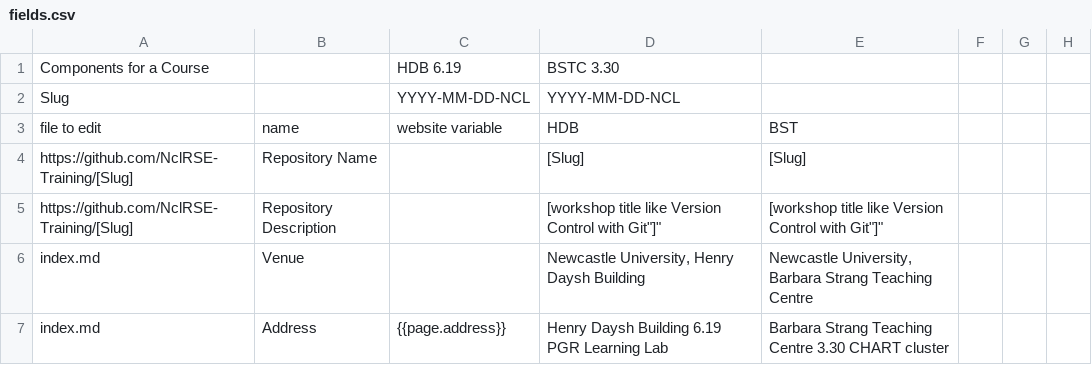
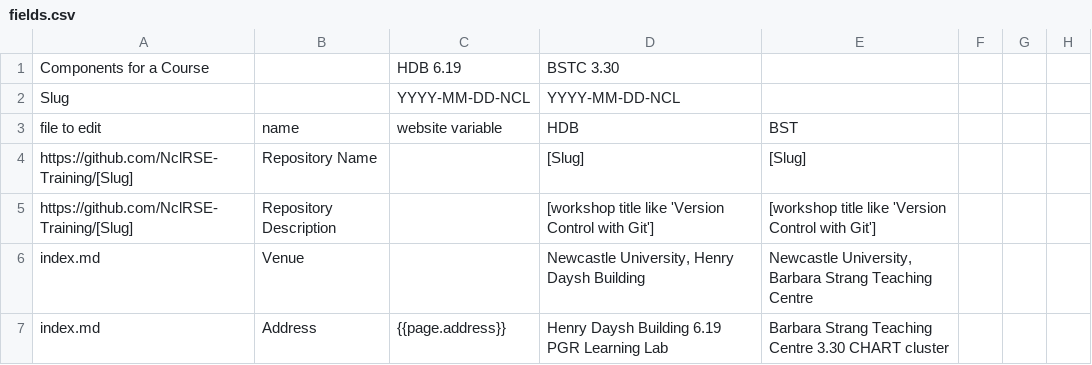
Before and after one commit to Newcastle-University-HPC/CarpentriesWorkshops, a CSV file: Customised-webpage-files/fields.csv, drawn as a sheet; only a part is shown; the diff names each change by its address in the sheet, - before the commit and + after, or states it on an @@ line.

Commit message:
Update fields.csv

```diff
--- a/Customised-webpage-files/fields.csv
+++ b/Customised-webpage-files/fields.csv
-D5: …title like Version Control with Git"]"
+D5: …title like 'Version Control with Git']
-E5: …title like Version Control with Git"]"
+E5: …title like 'Version Control with Git']
```
